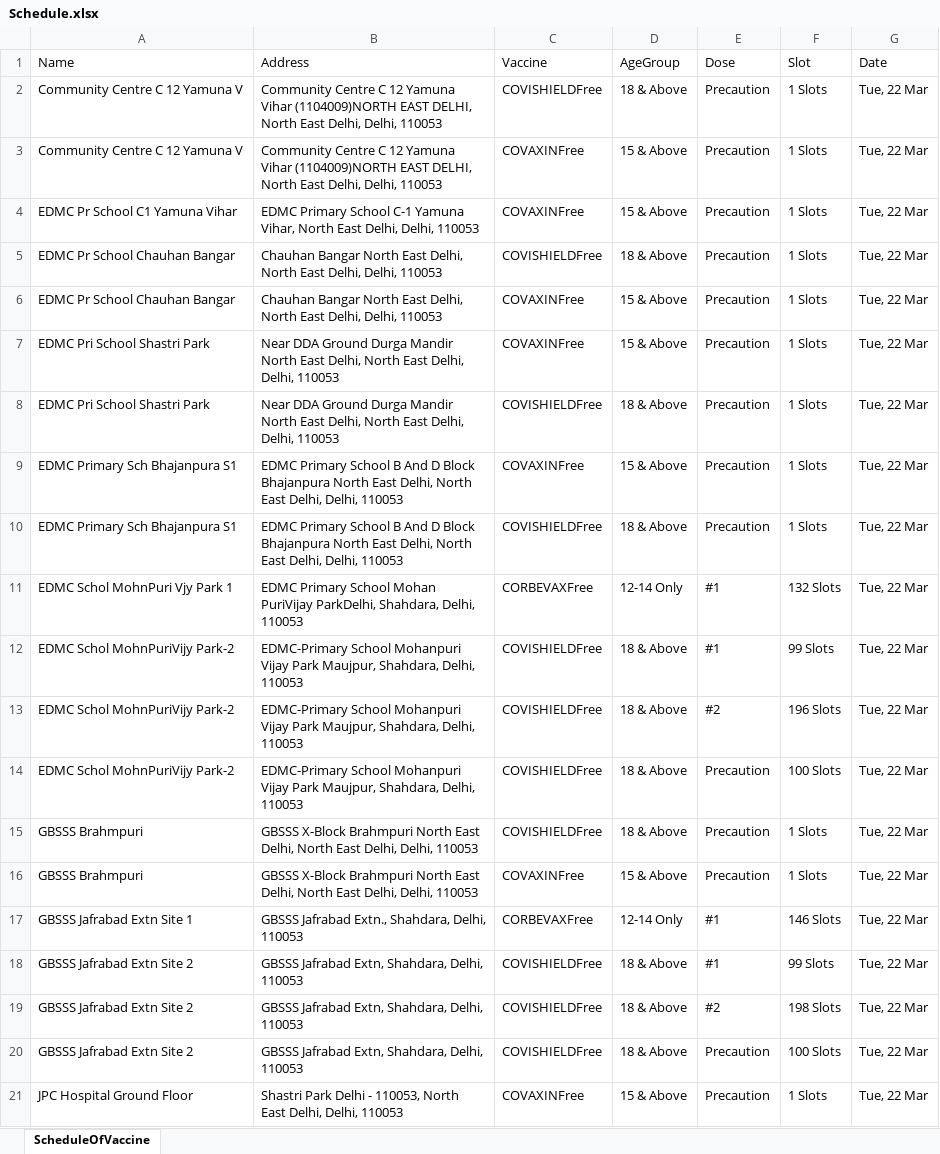
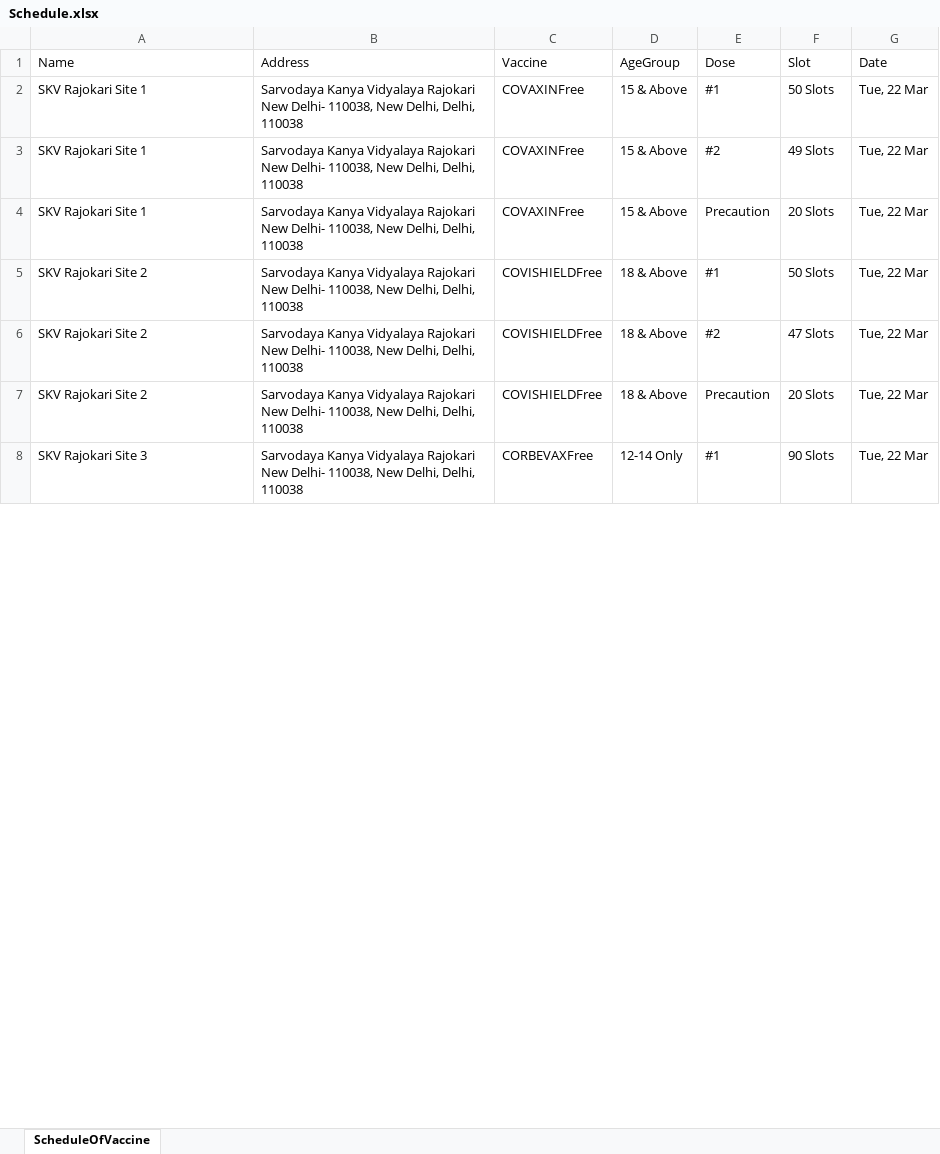
Before and after one commit to mohd-aman/jp_dev, an Excel workbook: module4/Schedule.xlsx, sheet ScheduleOfVaccine, drawn as a sheet; only a part is shown; values as stored, in another font and other column widths than the file's, no borders; removed rows and columns are numbered as before the commit, all else as after; the diff covers the shown part only; the diff names each change by its address in the sheet, - before the commit and + after, or states it on an @@ line.

```diff
--- a/module4/Schedule.xlsx (sheet ScheduleOfVaccine)
+++ b/module4/Schedule.xlsx (sheet ScheduleOfVaccine)
-row 2: Community Centre C 12 Yamuna V | Community Centre C 12 Yamuna Vihar (1104009)NORTH EAST DELHI, North East Delhi, Delhi, 110053 | COVISHIELDFree | 18 & Above | Precaution | 1 Slots | Tue, 22 Mar
-A2 (Name): Community Centre C 12 Yamuna V
+A2 (Name): SKV Rajokari Site 1
-B2 (Address): Community Centre C 12 Yamuna Vihar (1104009)NORTH EAST DELHI, North East Delhi, Delhi, 110053
+B2 (Address): Sarvodaya Kanya Vidyalaya Rajokari New Delhi- 110038, New Delhi, Delhi, 110038
-E2 (Dose): Precaution
+E2 (Dose): #1
-F2 (Slot): 1 Slots
+F2 (Slot): 50 Slots
-A3 (Name): EDMC Pr School C1 Yamuna Vihar
+A3 (Name): SKV Rajokari Site 1
-B3 (Address): EDMC Primary School C-1 Yamuna Vihar, North East Delhi, Delhi, 110053
+B3 (Address): Sarvodaya Kanya Vidyalaya Rajokari New Delhi- 110038, New Delhi, Delhi, 110038
-E3 (Dose): Precaution
+E3 (Dose): #2
-F3 (Slot): 1 Slots
+F3 (Slot): 49 Slots
-row 5: EDMC Pr School Chauhan Bangar | Chauhan Bangar North East Delhi, North East Delhi, Delhi, 110053 | COVISHIELDFree | 18 & Above | Precaution | 1 Slots | Tue, 22 Mar
-row 6: EDMC Pr School Chauhan Bangar | Chauhan Bangar North East Delhi, North East Delhi, Delhi, 110053 | COVAXINFree | 15 & Above | Precaution | 1 Slots | Tue, 22 Mar
-A4 (Name): EDMC Pri School Shastri Park
+A4 (Name): SKV Rajokari Site 1
-B4 (Address): Near DDA Ground Durga Mandir North East Delhi, North East Delhi, Delhi, 110053
+B4 (Address): Sarvodaya Kanya Vidyalaya Rajokari New Delhi- 110038, New Delhi, Delhi, 110038
-F4 (Slot): 1 Slots
+F4 (Slot): 20 Slots
-row 8: EDMC Pri School Shastri Park | Near DDA Ground Durga Mandir North East Delhi, North East Delhi, Delhi, 110053 | COVISHIELDFree | 18 & Above | Precaution | 1 Slots | Tue, 22 Mar
-row 9: EDMC Primary Sch Bhajanpura S1 | EDMC Primary School B And D Block Bhajanpura North East Delhi, North East Delhi, Delhi, 110053 | COVAXINFree | 15 & Above | Precaution | 1 Slots | Tue, 22 Mar
-row 10: EDMC Primary Sch Bhajanpura S1 | EDMC Primary School B And D Block Bhajanpura North East Delhi, North East Delhi, Delhi, 110053 | COVISHIELDFree | 18 & Above | Precaution | 1 Slots | Tue, 22 Mar
-row 11: EDMC Schol MohnPuri Vjy Park 1 | EDMC Primary School Mohan PuriVijay ParkDelhi, Shahdara, Delhi, 110053 | CORBEVAXFree | 12-14 Only | #1 | 132 Slots | Tue, 22 Mar
-A5:A7 (Name): EDMC Schol MohnPuriVijy Park-2
+A5:A7 (Name): SKV Rajokari Site 2
-B5:B7 (Address): EDMC-Primary School Mohanpuri Vijay Park Maujpur, Shahdara, Delhi, 110053
+B5:B7 (Address): Sarvodaya Kanya Vidyalaya Rajokari New Delhi- 110038, New Delhi, Delhi, 110038
-F5 (Slot): 99 Slots
+F5 (Slot): 50 Slots
-F6 (Slot): 196 Slots
+F6 (Slot): 47 Slots
-F7 (Slot): 100 Slots
+F7 (Slot): 20 Slots
-row 15: GBSSS Brahmpuri | GBSSS X-Block Brahmpuri North East Delhi, North East Delhi, Delhi, 110053 | COVISHIELDFree | 18 & Above | Precaution | 1 Slots | Tue, 22 Mar
-row 16: GBSSS Brahmpuri | GBSSS X-Block Brahmpuri North East Delhi, North East Delhi, Delhi, 110053 | COVAXINFree | 15 & Above | Precaution | 1 Slots | Tue, 22 Mar
-A8 (Name): GBSSS Jafrabad Extn Site 1
+A8 (Name): SKV Rajokari Site 3
-B8 (Address): GBSSS Jafrabad Extn., Shahdara, Delhi, 110053
+B8 (Address): Sarvodaya Kanya Vidyalaya Rajokari New Delhi- 110038, New Delhi, Delhi, 110038
-F8 (Slot): 146 Slots
+F8 (Slot): 90 Slots
-row 18: GBSSS Jafrabad Extn Site 2 | GBSSS Jafrabad Extn, Shahdara, Delhi, 110053 | COVISHIELDFree | 18 & Above | #1 | 99 Slots | Tue, 22 Mar
-row 19: GBSSS Jafrabad Extn Site 2 | GBSSS Jafrabad Extn, Shahdara, Delhi, 110053 | COVISHIELDFree | 18 & Above | #2 | 198 Slots | Tue, 22 Mar
-row 20: GBSSS Jafrabad Extn Site 2 | GBSSS Jafrabad Extn, Shahdara, Delhi, 110053 | COVISHIELDFree | 18 & Above | Precaution | 100 Slots | Tue, 22 Mar
-row 21: JPC Hospital Ground Floor | Shastri Park Delhi - 110053, North East Delhi, Delhi, 110053 | COVAXINFree | 15 & Above | Precaution | 1 Slots | Tue, 22 Mar
```
Also changed, not shown: 2 added rows, 26 removed rows and 40 edited cells elsewhere in this sheet, 5 other files.
